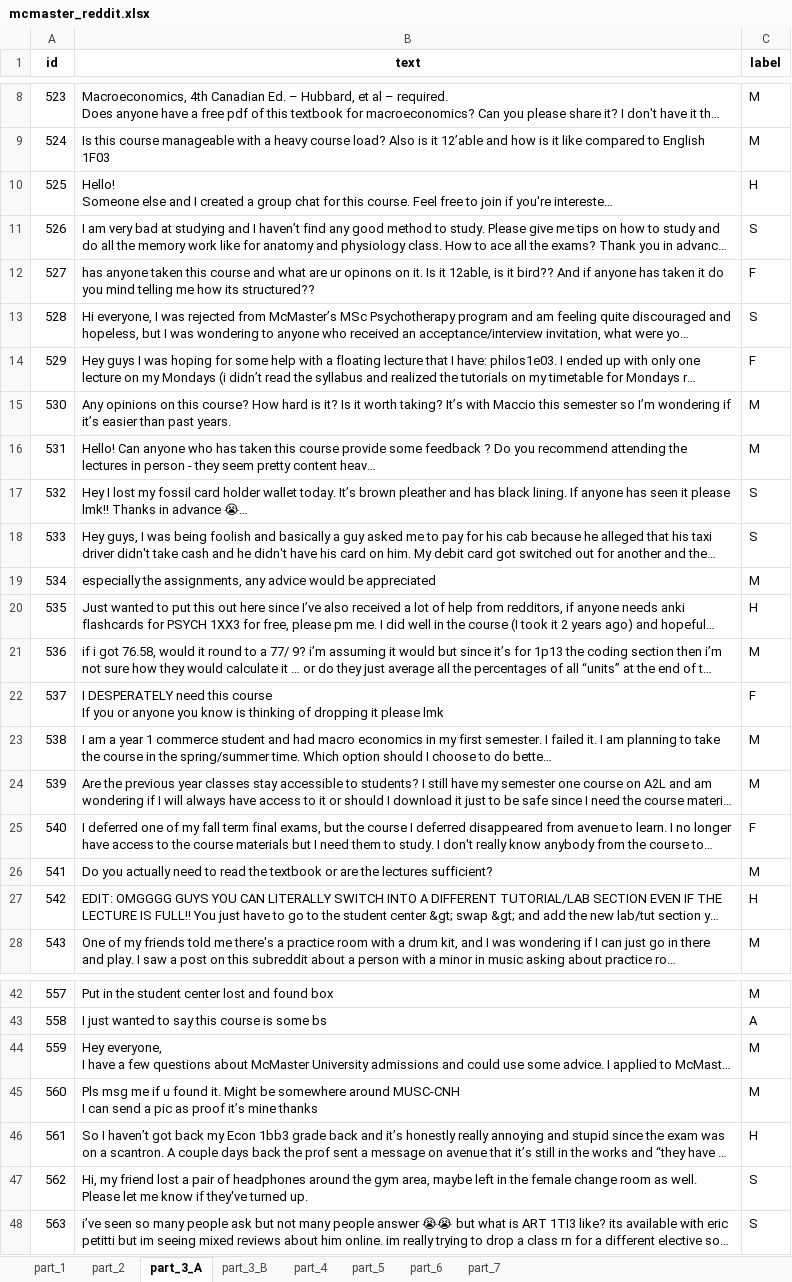
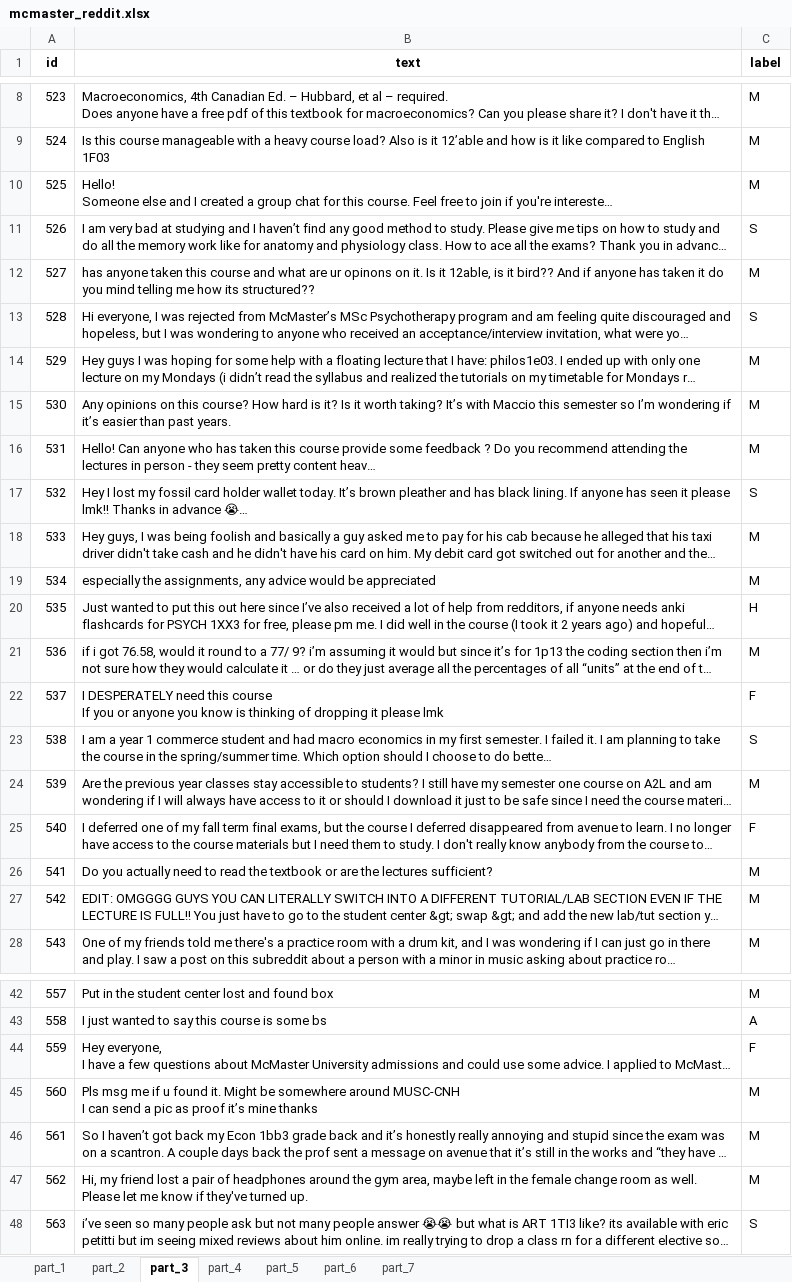
Before and after one commit to dalaboompa/cs4nl-final-project, an Excel workbook: annotated_data/mcmaster_reddit.xlsx, sheet part_3, drawn as a sheet; only a part is shown, gaps mark what is left out; long unchanged cells end in …; values as stored, in another font and other column widths than the file's, no borders; the diff covers the shown part only; the diff names each change by its address in the sheet, - before the commit and + after, or states it on an @@ line.

```diff
--- a/annotated_data/mcmaster_reddit.xlsx (sheet part_3)
+++ b/annotated_data/mcmaster_reddit.xlsx (sheet part_3)
-sheet tab: part_3_A
+sheet tab: part_3
-sheet tab: part_3_B
-C10 (label): H
+C10 (label): M
-C12 (label): F
+C12 (label): M
-C14 (label): F
+C14 (label): M
-C18 (label): S
+C18 (label): M
-C23 (label): M
+C23 (label): S
-C27 (label): H
+C27 (label): M
-C44 (label): M
+C44 (label): F
-C46 (label): H
+C46 (label): M
-C47 (label): S
+C47 (label): M
```
Also changed, not shown: 25 edited cells elsewhere in this sheet, sheet part_1, 2 other files.
